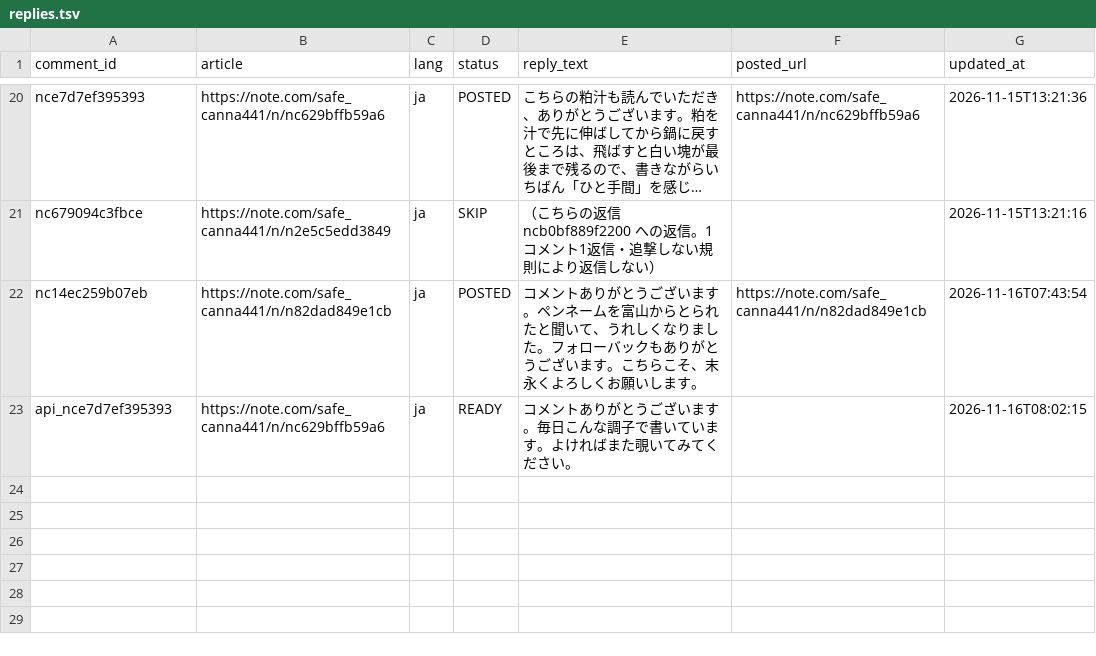
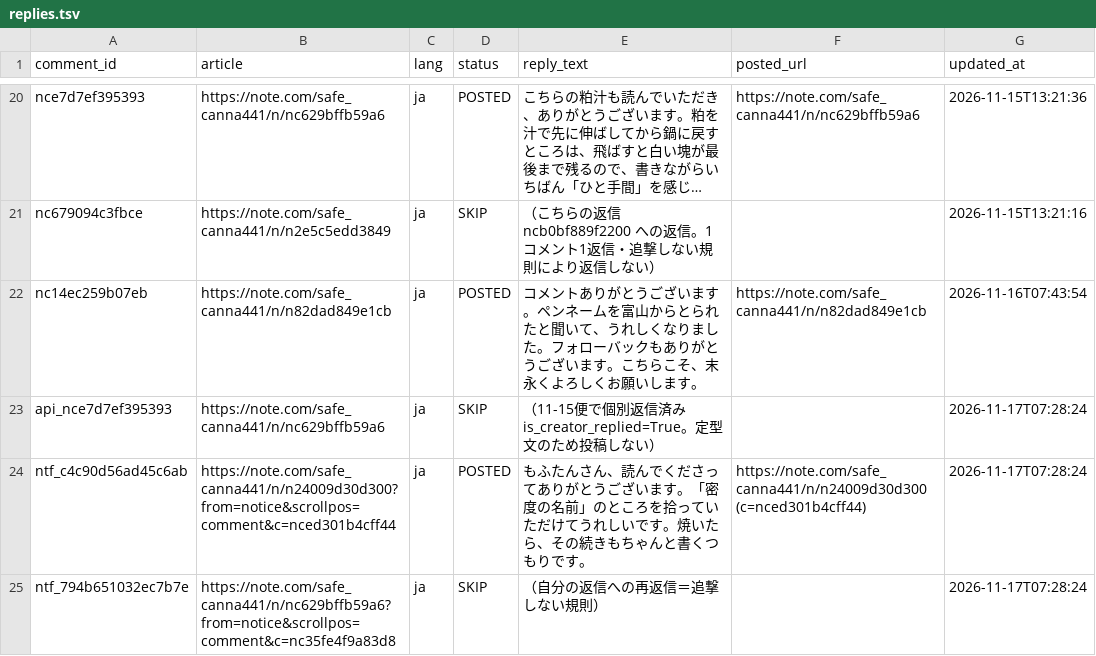
Before and after one commit to tyutyutakokaina81-netizen/agent-team, a TSV file: ops/comments/replies.tsv, drawn as a sheet; only a part is shown, gaps mark what is left out; long unchanged cells end in ….

```diff
--- a/ops/comments/replies.tsv
+++ b/ops/comments/replies.tsv
@@ -22,2 +22,4 @@ nc679094c3fbce	https://note.com/safe_canna441/n/n2e5c5edd3849	ja	SKIP	（こち
 nc14ec259b07eb	https://note.com/safe_canna441/n/n82dad849e1cb	ja	POSTED	コメントありがとうございます。ペンネームを富山からとられたと聞いて、うれしくなりました。フォローバックもありがとうございます。こちらこそ、末永くよろしくお願いします。	https://note.com/safe_canna441/n/n82dad849e1cb	2026-11-16T07:43:54
-api_nce7d7ef395393	https://note.com/safe_canna441/n/nc629bffb59a6	ja	READY	コメントありがとうございます。毎日こんな調子で書いています。よければまた覗いてみてください。		2026-11-16T08:02:15
+api_nce7d7ef395393	https://note.com/safe_canna441/n/nc629bffb59a6	ja	SKIP	（11-15便で個別返信済み is_creator_replied=True。定型文のため投稿しない）		2026-11-17T07:28:24
+ntf_c4c90d56ad45c6ab	https://note.com/safe_canna441/n/n24009d30d300?from=notice&scrollpos=comment&c=nced301b4cff44	ja	POSTED	もふたんさん、読んでくださってありがとうございます。「密度の名前」のところを拾っていただけてうれしいです。焼いたら、その続きもちゃんと書くつもりです。	https://note.com/safe_canna441/n/n24009d30d300 (c=nced301b4cff44)	2026-11-17T07:28:24
+ntf_794b651032ec7b7e	https://note.com/safe_canna441/n/nc629bffb59a6?from=notice&scrollpos=comment&c=nc35fe4f9a83d8	ja	SKIP	（自分の返信への再返信＝追撃しない規則）		2026-11-17T07:28:24
```
Also changed, not shown: ops/comments/_debug/_api_summary.tsv, ops/comments/pending.tsv, 25 other files.
